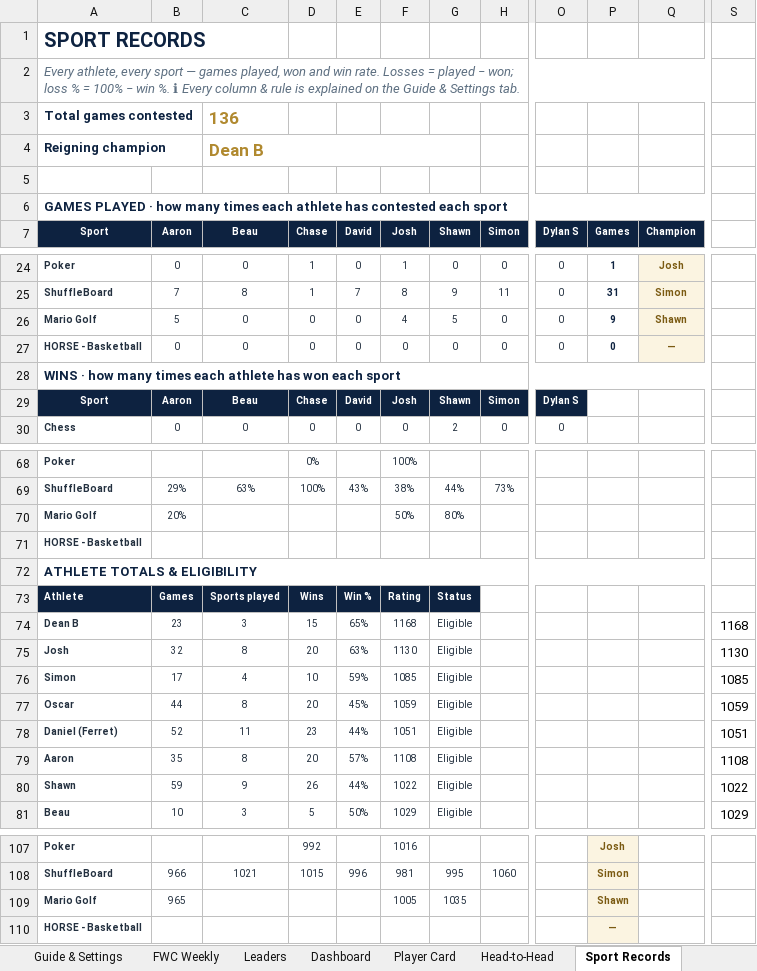
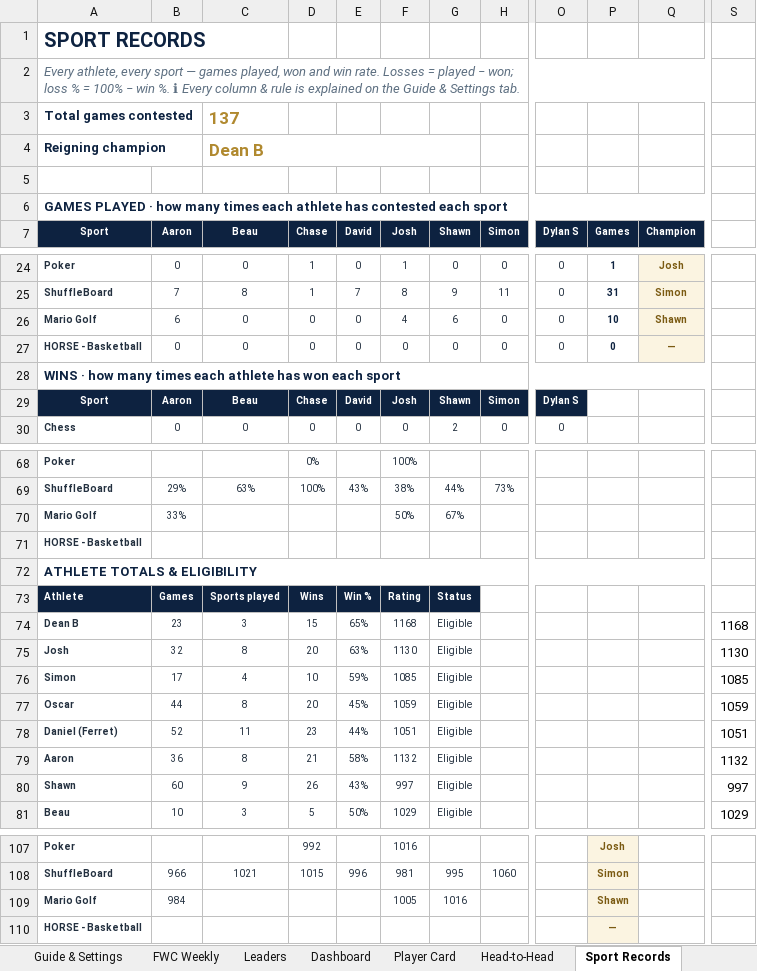
Before and after one commit to PeachyAUS/fwc, an Excel workbook: FWC_Championship_Tracker_8.xlsx, sheet Sport Records, drawn as a sheet; only a part is shown, gaps mark what is left out; values as stored, in another font and other column widths than the file's, no borders; conditional formats not drawn; the diff covers the shown part only; the diff names each change by its address in the sheet, - before the commit and + after, or states it on an @@ line.

Commit message:
Game 137
Game 137

```diff
--- a/FWC_Championship_Tracker_8.xlsx (sheet Sport Records)
+++ b/FWC_Championship_Tracker_8.xlsx (sheet Sport Records)
-C3 (Beau): 136
+C3 (Beau): 137
-B26 (Aaron): 5
+B26 (Aaron): 6
-G26 (Shawn): 5
+G26 (Shawn): 6
-P26 (Games): 9
+P26 (Games): 10
-B70 (Aaron): 20%
+B70 (Aaron): 33%
-G70 (Shawn): 80%
+G70 (Shawn): 67%
-B79 (Aaron): 35
+B79 (Aaron): 36
-D79 (Chase): 20
+D79 (Chase): 21
-E79 (David): 57%
+E79 (David): 58%
-F79 (Josh): 1108
+F79 (Josh): 1132
-S79: 1108
+S79: 1132
-B80 (Aaron): 59
+B80 (Aaron): 60
-E80 (David): 44%
+E80 (David): 43%
-F80 (Josh): 1022
+F80 (Josh): 997
-S80: 1022
+S80: 997
-B109 (Aaron): 965
+B109 (Aaron): 984
-G109 (Shawn): 1035
+G109 (Shawn): 1016
```
Also changed, not shown: 1 edited cell elsewhere in this sheet, sheet Dashboard, sheet Match Log, sheet Trends & Stats, sheet Player Card, sheet Records & Awards, sheet Head-to-Head, 1 more sheet, formulas that keep their value, hidden cells.
